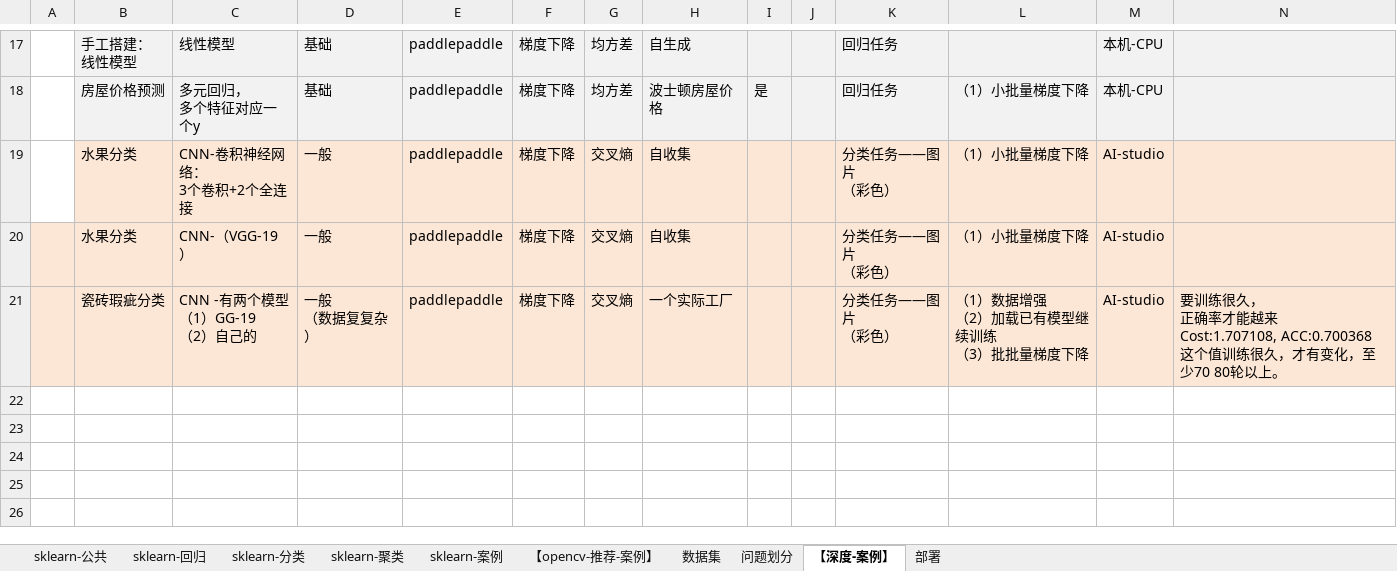
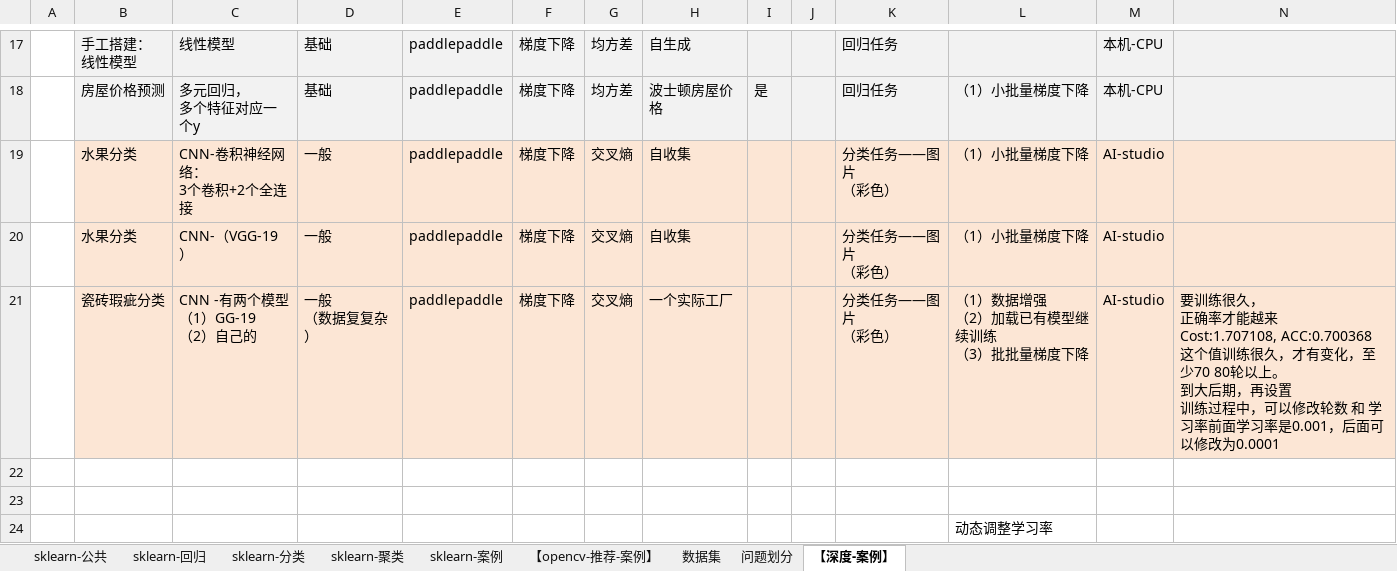
Before and after one commit to LiHengofChina/_python, an Excel workbook: 002.Artificial_Intelligence/接口汇总.xlsx, sheet 【深度-案例】, drawn as a sheet; only a part is shown, gaps mark what is left out; values as stored, in another font and other column widths than the file's, no borders; ↵ is a line break in a cell; the diff names each change by its address in the sheet, - before the commit and + after, or states it on an @@ line.

```diff
--- a/002.Artificial_Intelligence/接口汇总.xlsx (sheet 【深度-案例】)
+++ b/002.Artificial_Intelligence/接口汇总.xlsx (sheet 【深度-案例】)
-sheet tab: 部署
-A20:A21 fill: #FCE6D5
+A20:A21 fill: none
-N21: …轮以上。
+N21: …轮以上。 ↵ 到大后期，再设置 ↵ 训练过程中，可以修改轮数 和 学习率前面学习率是0.001，后面可以修改为0.0001
+row 22: (empty)
+row 23: (empty)
+row 24:  |  |  |  |  |  |  |  |  |  |  | 动态调整学习率
```
Also changed, not shown: 9 other files.
